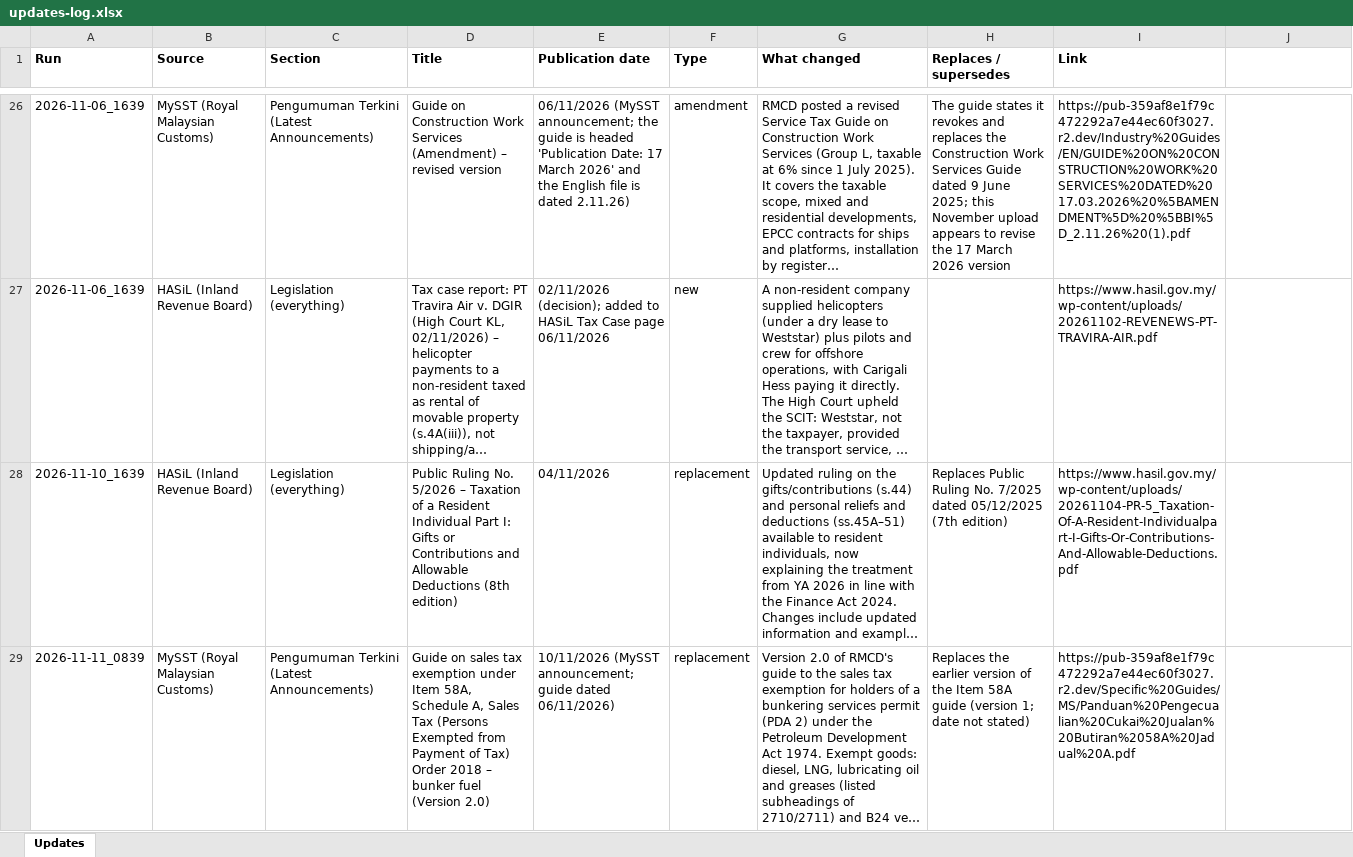
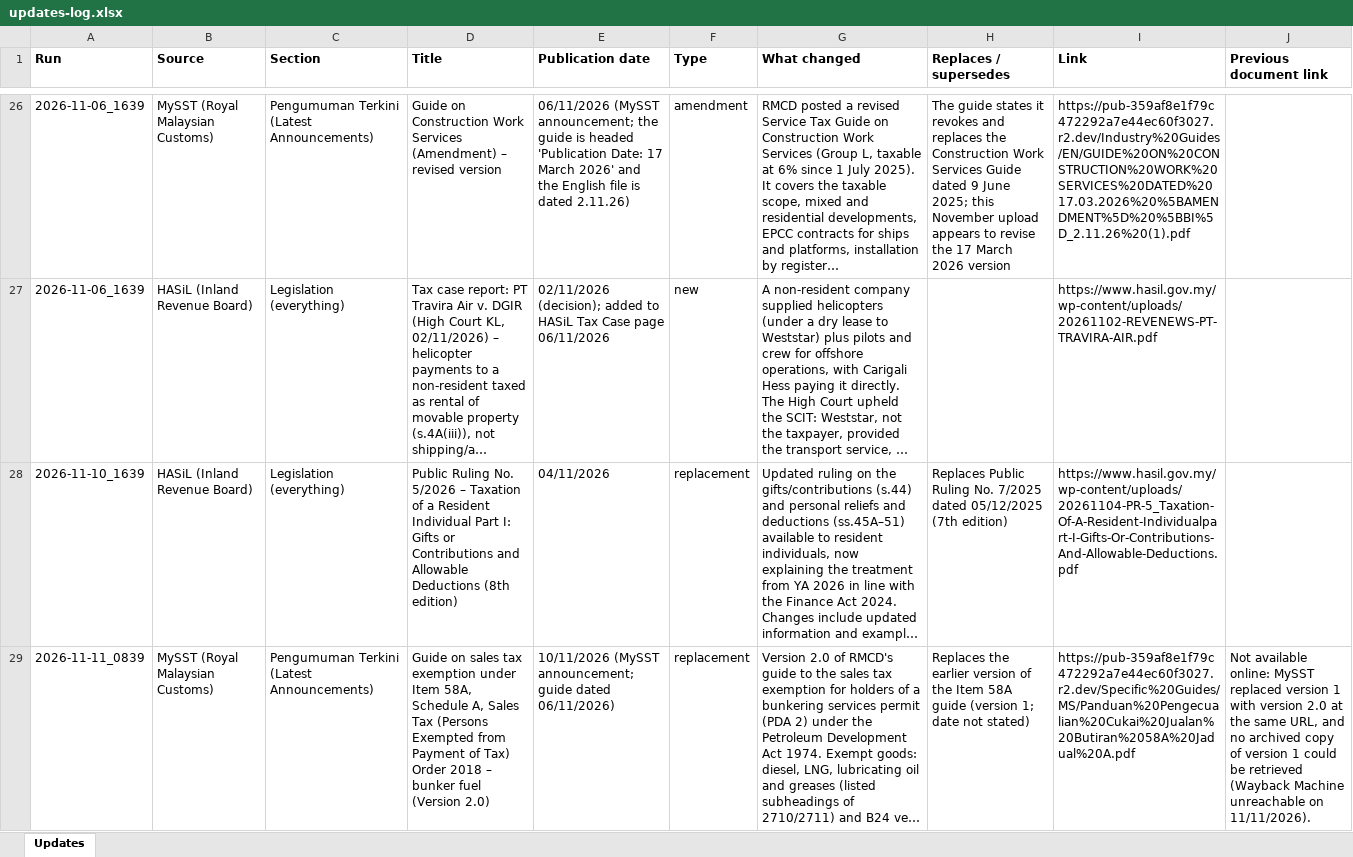
Before and after one commit to bexy2323/update-tracker, an Excel workbook: reports/updates-log.xlsx, sheet Updates, drawn as a sheet; only a part is shown, gaps mark what is left out; long unchanged cells end in …; values as stored, in another font and other column widths than the file's, no borders; the diff names each change by its address in the sheet, - before the commit and + after, or states it on an @@ line.

```diff
--- a/reports/updates-log.xlsx (sheet Updates)
+++ b/reports/updates-log.xlsx (sheet Updates)
-J1: (empty)
+J1: Previous document link
-J29 (Previous document link): (empty)
+J29 (Previous document link): Not available online: MySST replaced version 1 with version 2.0 at the same URL, and no archived copy of version 1 could be retrieved (Wayback Machine unreachable on 11/11/2026).
```
Also changed, not shown: 6 other files.
